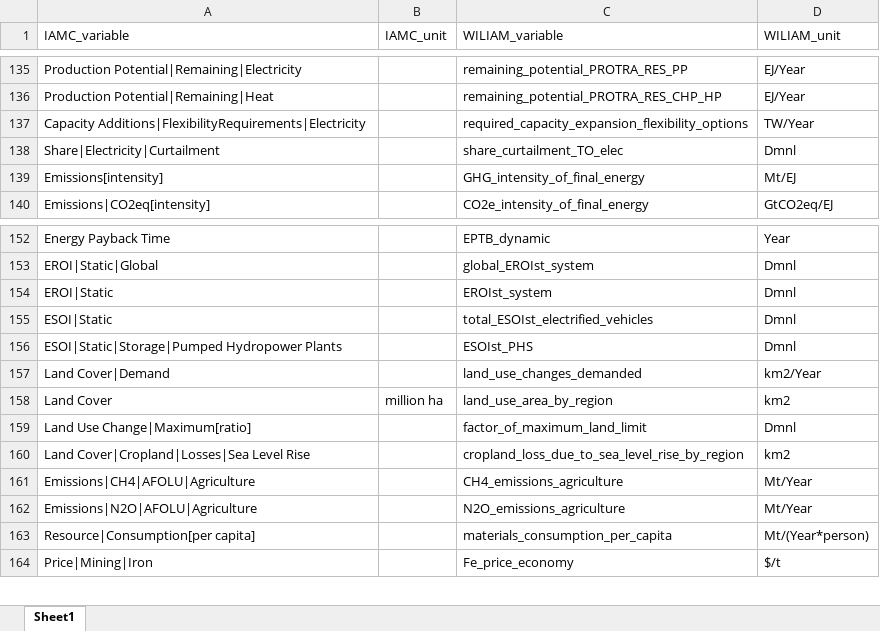
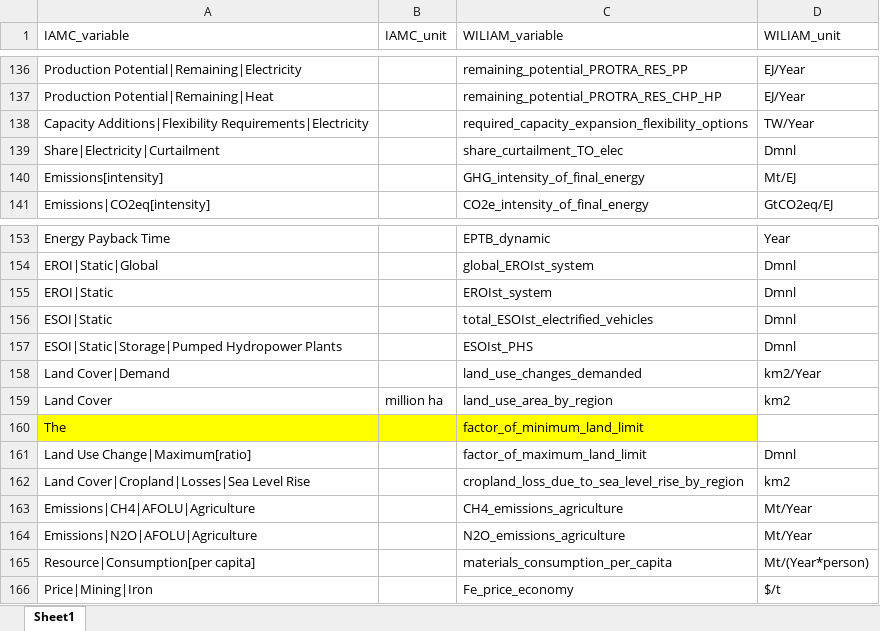
Before and after one commit to Tristan22400/IAMC_format, an Excel workbook: Conversion-Script/Variable_Reference/Variable_name_IAMC.xlsx, sheet Sheet1, drawn as a sheet; only a part is shown, gaps mark what is left out; values as stored, in another font and other column widths than the file's, no borders; addresses are those after the commit; the diff covers the shown part only; the diff names each change by its address in the sheet, - before the commit and + after, or states it on an @@ line.

```diff
--- a/Conversion-Script/Variable_Reference/Variable_name_IAMC.xlsx (sheet Sheet1)
+++ b/Conversion-Script/Variable_Reference/Variable_name_IAMC.xlsx (sheet Sheet1)
-A138 (IAMC_variable): Capacity Additions|FlexibilityRequirements|Electricity
+A138 (IAMC_variable): Capacity Additions|Flexibility Requirements|Electricity
+row 160: The |  | factor_of_minimum_land_limit
```
Also changed, not shown: 10 added rows and 4 edited cells elsewhere in this sheet, 4 other files.
